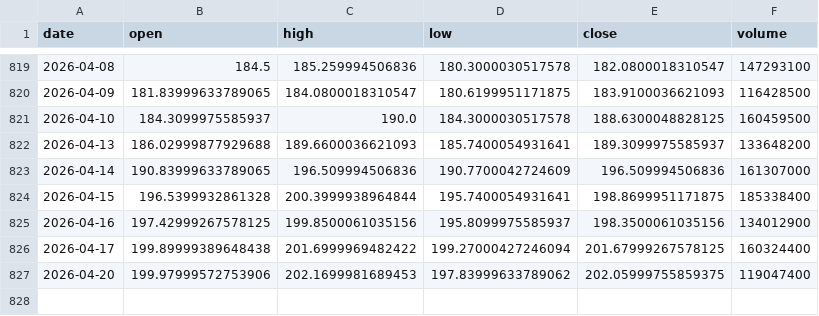
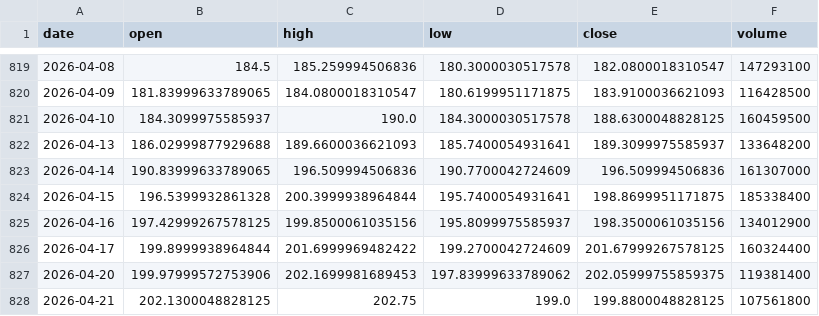
Before and after one commit to 911kwis/h100-tracker, a CSV file: data/nvda_prices.csv, drawn as a sheet; only a part is shown, gaps mark what is left out.

```diff
--- a/data/nvda_prices.csv
+++ b/data/nvda_prices.csv
@@ -825,3 +825,4 @@ date,open,high,low,close,volume
 2026-04-16,197.42999267578125,199.8500061035156,195.8099975585937,198.3500061035156,134012900
-2026-04-17,199.89999389648438,201.6999969482422,199.27000427246094,201.67999267578125,160324400
-2026-04-20,199.97999572753906,202.1699981689453,197.83999633789062,202.05999755859375,119047400
+2026-04-17,199.8999938964844,201.6999969482422,199.2700042724609,201.67999267578125,160324400
+2026-04-20,199.97999572753906,202.1699981689453,197.83999633789062,202.05999755859375,119381400
+2026-04-21,202.1300048828125,202.75,199.0,199.8800048828125,107561800
```
Also changed, not shown: data/gpu_prices.csv.
